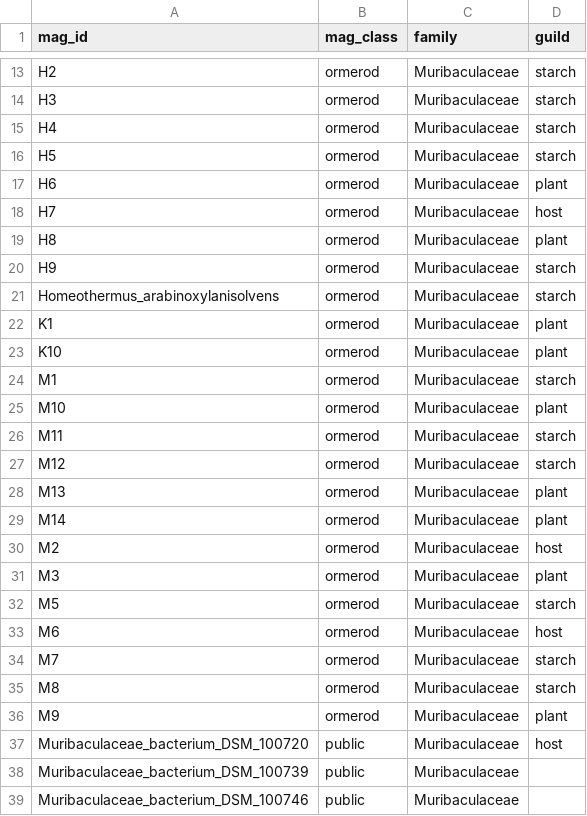
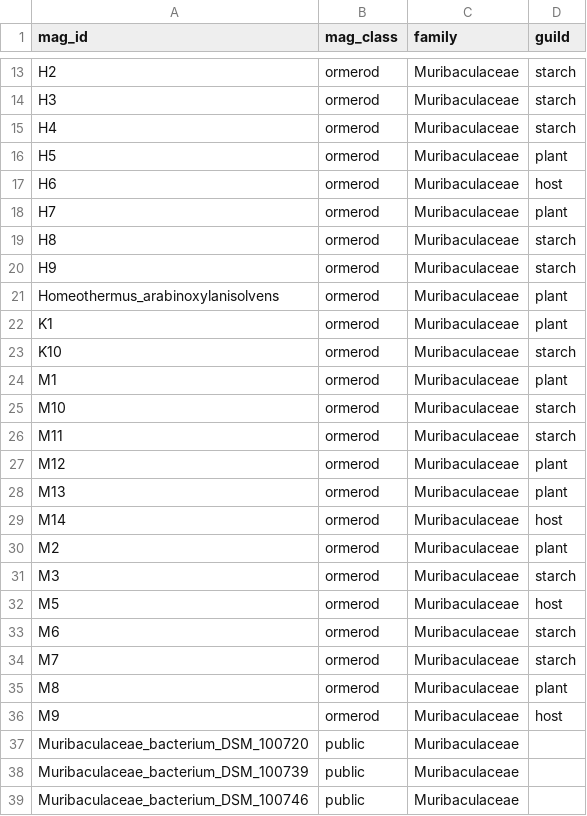
Before and after one commit to bsmith89/longev-mgen, a TSV file: meta/mag.tsv, drawn as a sheet; only a part is shown, gaps mark what is left out.

Commit message:
Fix erroneous MAG to Guild mapping.

```diff
--- a/meta/mag.tsv
+++ b/meta/mag.tsv
@@ -15,24 +15,24 @@ H3	ormerod	Muribaculaceae	starch
 H4	ormerod	Muribaculaceae	starch
-H5	ormerod	Muribaculaceae	starch
-H6	ormerod	Muribaculaceae	plant
-H7	ormerod	Muribaculaceae	host
-H8	ormerod	Muribaculaceae	plant
+H5	ormerod	Muribaculaceae	plant
+H6	ormerod	Muribaculaceae	host
+H7	ormerod	Muribaculaceae	plant
+H8	ormerod	Muribaculaceae	starch
 H9	ormerod	Muribaculaceae	starch
-Homeothermus_arabinoxylanisolvens	ormerod	Muribaculaceae	starch
+Homeothermus_arabinoxylanisolvens	ormerod	Muribaculaceae	plant
 K1	ormerod	Muribaculaceae	plant
-K10	ormerod	Muribaculaceae	plant
-M1	ormerod	Muribaculaceae	starch
-M10	ormerod	Muribaculaceae	plant
+K10	ormerod	Muribaculaceae	starch
+M1	ormerod	Muribaculaceae	plant
+M10	ormerod	Muribaculaceae	starch
 M11	ormerod	Muribaculaceae	starch
-M12	ormerod	Muribaculaceae	starch
+M12	ormerod	Muribaculaceae	plant
 M13	ormerod	Muribaculaceae	plant
-M14	ormerod	Muribaculaceae	plant
-M2	ormerod	Muribaculaceae	host
-M3	ormerod	Muribaculaceae	plant
-M5	ormerod	Muribaculaceae	starch
-M6	ormerod	Muribaculaceae	host
+M14	ormerod	Muribaculaceae	host
+M2	ormerod	Muribaculaceae	plant
+M3	ormerod	Muribaculaceae	starch
+M5	ormerod	Muribaculaceae	host
+M6	ormerod	Muribaculaceae	starch
 M7	ormerod	Muribaculaceae	starch
-M8	ormerod	Muribaculaceae	starch
-M9	ormerod	Muribaculaceae	plant
-Muribaculaceae_bacterium_DSM_100720	public	Muribaculaceae	host
+M8	ormerod	Muribaculaceae	plant
+M9	ormerod	Muribaculaceae	host
+Muribaculaceae_bacterium_DSM_100720	public	Muribaculaceae	
 Muribaculaceae_bacterium_DSM_100739	public	Muribaculaceae	
```
